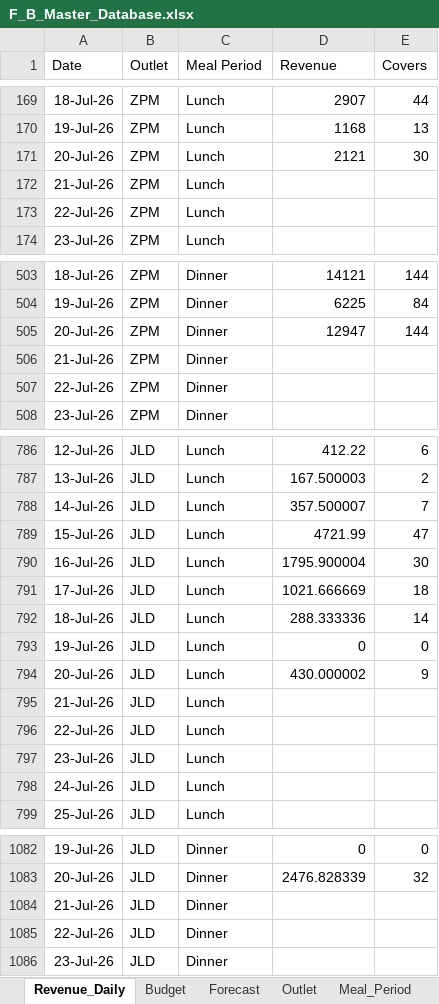
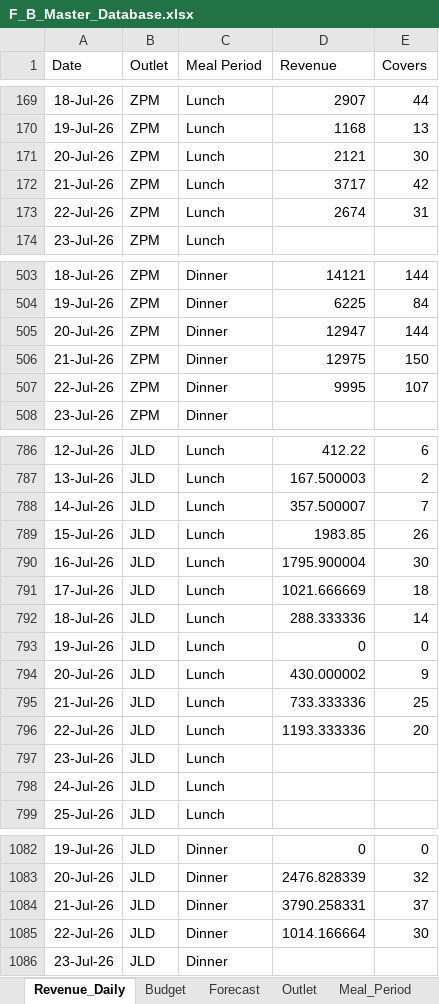
Before and after one commit to Suwicha-CST/F-B-Dashboard, an Excel workbook: F_B_Master_Database.xlsx, sheet Revenue_Daily, drawn as a sheet; only a part is shown, gaps mark what is left out; values as stored, in another font and other column widths than the file's, no borders; table styles not drawn; the diff covers the shown part only; the diff names each change by its address in the sheet, - before the commit and + after, or states it on an @@ line.

Commit message:
Add files via upload

```diff
--- a/F_B_Master_Database.xlsx (sheet Revenue_Daily)
+++ b/F_B_Master_Database.xlsx (sheet Revenue_Daily)
-D172 (Revenue): (empty)
+D172 (Revenue): 3717
-E172 (Covers): (empty)
+E172 (Covers): 42
-D173 (Revenue): (empty)
+D173 (Revenue): 2674
-E173 (Covers): (empty)
+E173 (Covers): 31
-D506 (Revenue): (empty)
+D506 (Revenue): 12975
-E506 (Covers): (empty)
+E506 (Covers): 150
-D507 (Revenue): (empty)
+D507 (Revenue): 9995
-E507 (Covers): (empty)
+E507 (Covers): 107
-D789 (Revenue): 4721.99
+D789 (Revenue): 1983.85
-E789 (Covers): 47
+E789 (Covers): 26
-D795 (Revenue): (empty)
+D795 (Revenue): 733.333336
-E795 (Covers): (empty)
+E795 (Covers): 25
-D796 (Revenue): (empty)
+D796 (Revenue): 1193.333336
-E796 (Covers): (empty)
+E796 (Covers): 20
-D1084 (Revenue): (empty)
+D1084 (Revenue): 3790.258331
-E1084 (Covers): (empty)
+E1084 (Covers): 37
-D1085 (Revenue): (empty)
+D1085 (Revenue): 1014.166664
-E1085 (Covers): (empty)
+E1085 (Covers): 30
```
Also changed, not shown: 2 edited cells elsewhere in this sheet.
